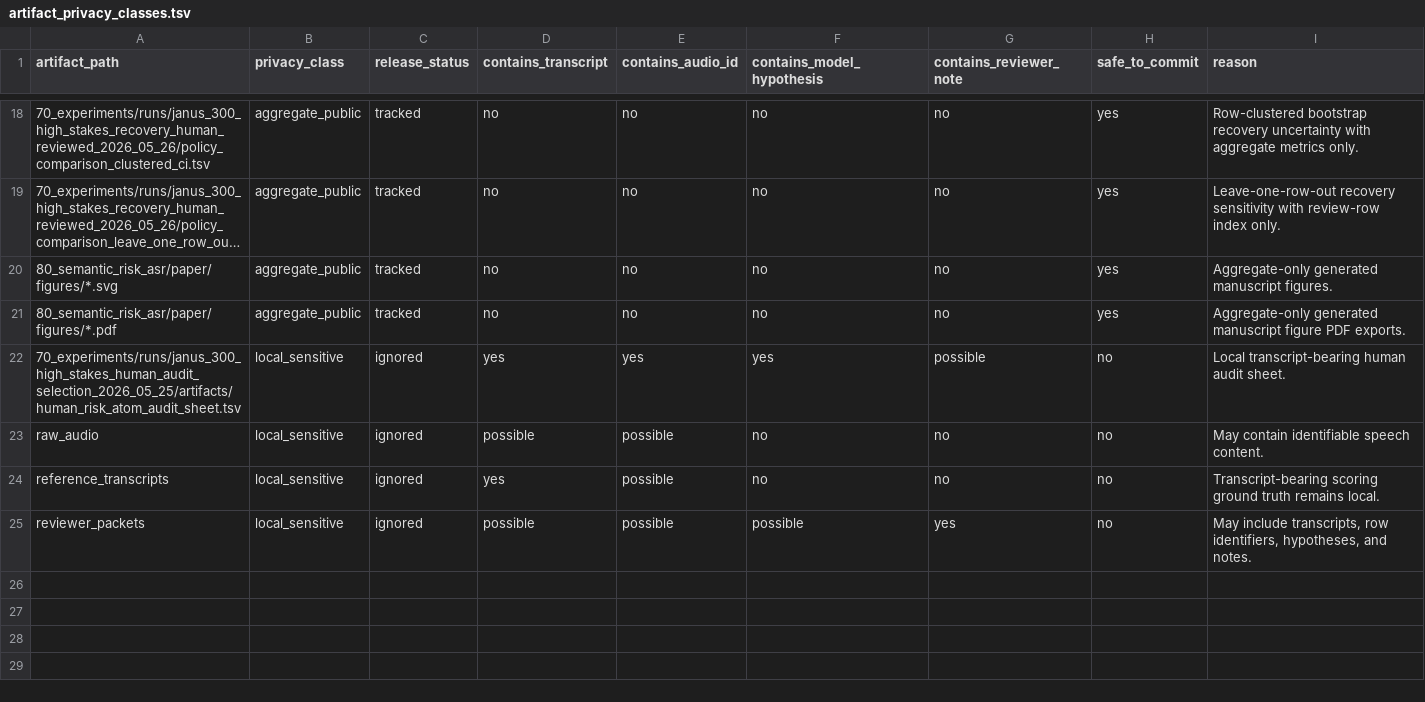
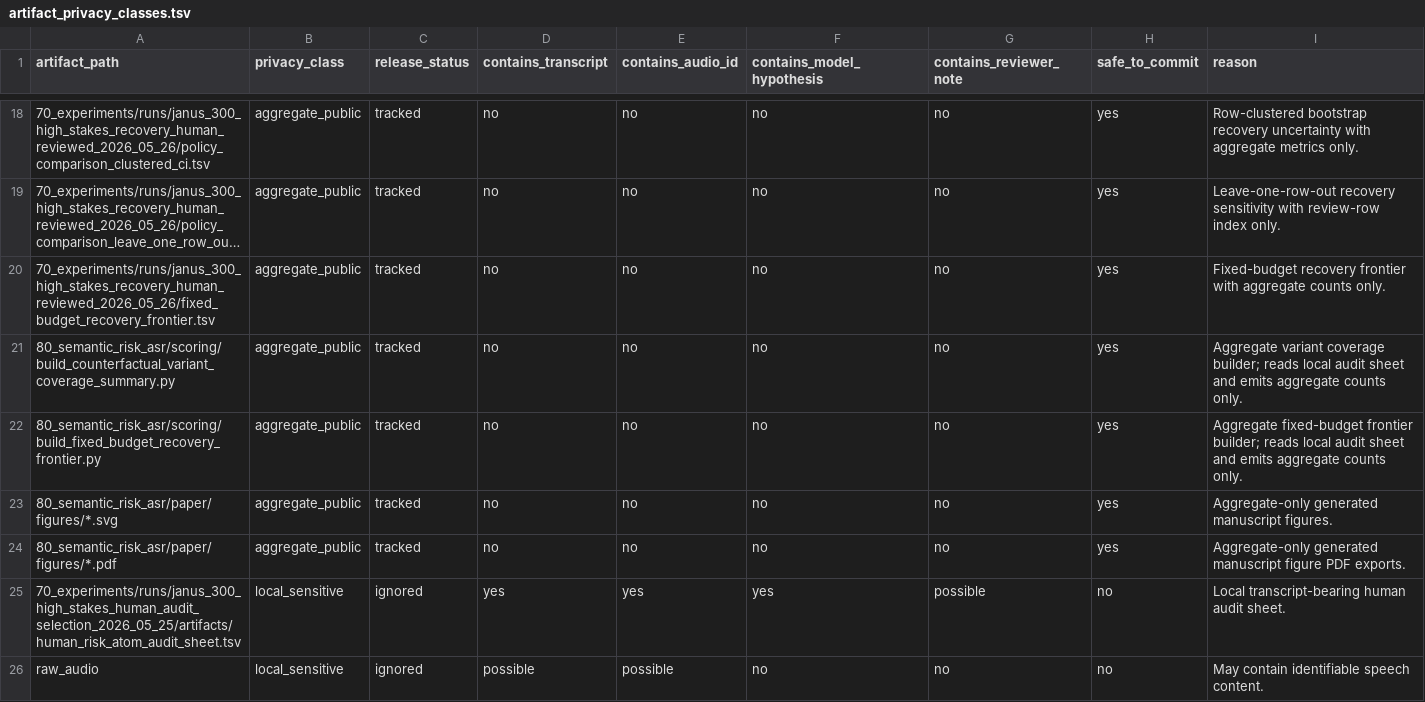
Before and after one commit to JasonLn0711/cib-semantic-risk-asr, a TSV file: docs/artifact_privacy_classes.tsv, drawn as a sheet; only a part is shown, gaps mark what is left out; the shorter side is filled out with more unchanged rows; long unchanged cells end in …; the diff names each change by its address in the sheet, - before the commit and + after, or states it on an @@ line.

```diff
--- a/docs/artifact_privacy_classes.tsv
+++ b/docs/artifact_privacy_classes.tsv
+row 20: 70_experiments/runs/janus_300_high_stakes_recovery_human_reviewed_2026_05_26/fixed_budget_recovery_frontier.tsv | aggregate_public | tracked | no | no | no | no | yes | Fixed-budget recovery frontier with aggregate counts only.
+row 21: 80_semantic_risk_asr/scoring/build_counterfactual_variant_coverage_summary.py | aggregate_public | tracked | no | no | no | no | yes | Aggregate variant coverage builder; reads local audit sheet and emits aggregate counts only.
+row 22: 80_semantic_risk_asr/scoring/build_fixed_budget_recovery_frontier.py | aggregate_public | tracked | no | no | no | no | yes | Aggregate fixed-budget frontier builder; reads local audit sheet and emits aggregate counts only.
```
Also changed, not shown: 70_experiments/runs/janus_300_high_stakes_human_audit_selection_2026_05_25/counterfactual_variant_coverage_summary.tsv, 70_experiments/runs/postdoc_evidence_chain_2026_05_25/claim_registry.tsv, 12 other files.
